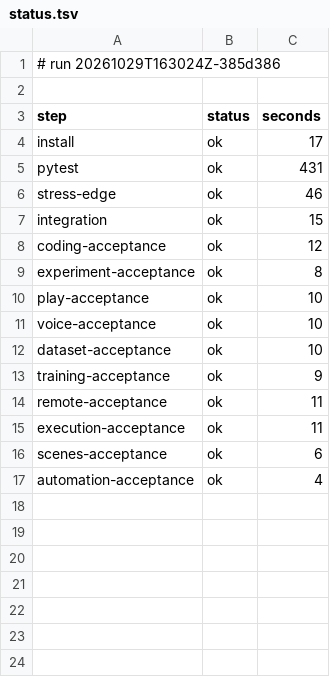
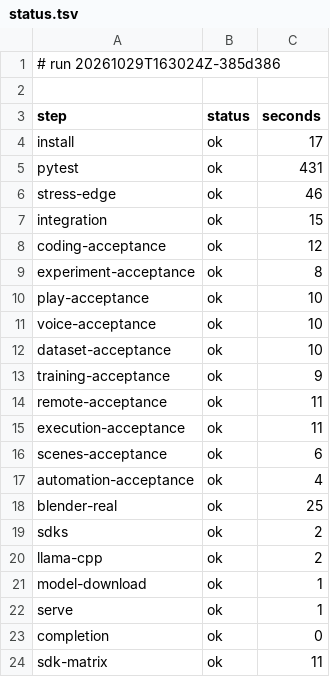
Before and after one commit to archnemix/Archx-Agent, a TSV file: ci/runs/20261029T163024Z-385d386/status.tsv, drawn as a sheet.

```diff
--- a/ci/runs/20261029T163024Z-385d386/status.tsv
+++ b/ci/runs/20261029T163024Z-385d386/status.tsv
@@ -17 +17,8 @@ scenes-acceptance	ok	6
 automation-acceptance	ok	4
+blender-real	ok	25
+sdks	ok	2
+llama-cpp	ok	2
+model-download	ok	1
+serve	ok	1
+completion	ok	0
+sdk-matrix	ok	11
```
Also changed, not shown: 12 other files.
